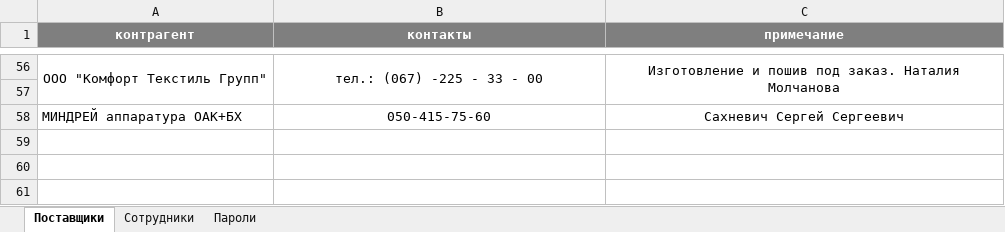
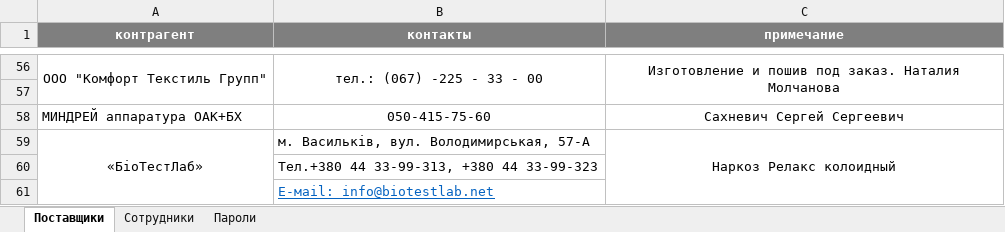
Before and after one commit to scorp1323/lapous_boss, an Excel workbook: Kontacts_контакты для Сергея.xlsx, sheet Поставщики, drawn as a sheet; only a part is shown, gaps mark what is left out; values as stored, in another font and other column widths than the file's, no borders; the diff names each change by its address in the sheet, - before the commit and + after, or states it on an @@ line.

Commit message:
контакты модиф

```diff
--- a/Kontacts_контакты для Сергея.xlsx (sheet Поставщики)
+++ b/Kontacts_контакты для Сергея.xlsx (sheet Поставщики)
+row 59: «БіоТестЛаб» | м. Васильків, вул. Володимирськая, 57-А | Наркоз Релакс колоидный
+row 60:  | Тeл.+380 44 33-99-313, +380 44 33-99-323
+row 61:  | Е-маil: info@biotestlab.net
```
Also changed, not shown: Расчет стоимости товара.xlsx.
